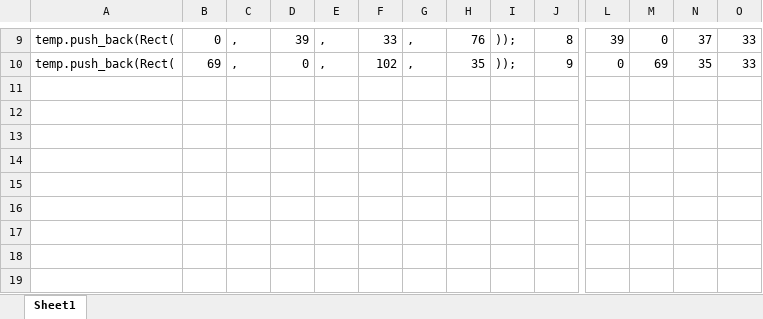
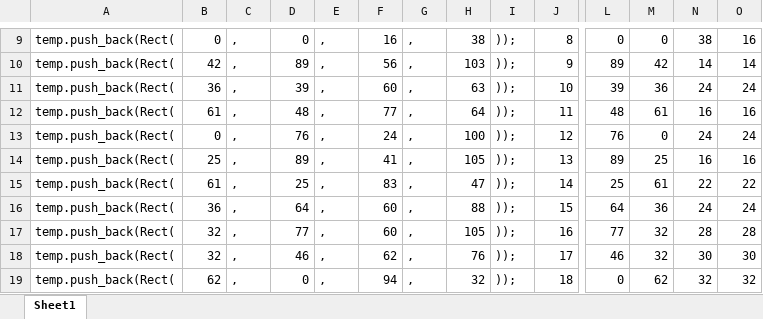
Before and after one commit to loitn148/game2018, an Excel workbook: Sprite Soures/temp_push.xlsx, sheet Sheet1, drawn as a sheet; only a part is shown, gaps mark what is left out; values as stored, in another font and other column widths than the file's, no borders; addresses are those after the commit; rows hold the shown columns only; the diff covers the shown part only; the diff names each change by its address in the sheet, - before the commit and + after, or states it on an @@ line.

```diff
--- a/Sprite Soures/temp_push.xlsx (sheet Sheet1)
+++ b/Sprite Soures/temp_push.xlsx (sheet Sheet1)
-D9: 39
+D9: 0
-F9: 33
+F9: 16
-H9: 76
+H9: 38
-L9: 39
+L9: 0
-N9: 37
+N9: 38
-O9: 33
+O9: 16
+row 10: temp.push_back(Rect( | 42 | , | 89 | , | 56 | , | 103 | )); | 9 | 89 | 42 | 14 | 14
+row 11: temp.push_back(Rect( | 36 | , | 39 | , | 60 | , | 63 | )); | 10 | 39 | 36 | 24 | 24
+row 12: temp.push_back(Rect( | 61 | , | 48 | , | 77 | , | 64 | )); | 11 | 48 | 61 | 16 | 16
+row 13: temp.push_back(Rect( | 0 | , | 76 | , | 24 | , | 100 | )); | 12 | 76 | 0 | 24 | 24
+row 14: temp.push_back(Rect( | 25 | , | 89 | , | 41 | , | 105 | )); | 13 | 89 | 25 | 16 | 16
+row 15: temp.push_back(Rect( | 61 | , | 25 | , | 83 | , | 47 | )); | 14 | 25 | 61 | 22 | 22
+row 16: temp.push_back(Rect( | 36 | , | 64 | , | 60 | , | 88 | )); | 15 | 64 | 36 | 24 | 24
+row 17: temp.push_back(Rect( | 32 | , | 77 | , | 60 | , | 105 | )); | 16 | 77 | 32 | 28 | 28
+row 18: temp.push_back(Rect( | 32 | , | 46 | , | 62 | , | 76 | )); | 17 | 46 | 32 | 30 | 30
-B19: 69
+B19: 62
-F19: 102
+F19: 94
-H19: 35
+H19: 32
-J19: 9
+J19: 18
-M19: 69
+M19: 62
-N19: 35
+N19: 32
-O19: 33
+O19: 32
```
Also changed, not shown: 60 edited cells elsewhere in this sheet, formulas that keep their value, 49 other files.
